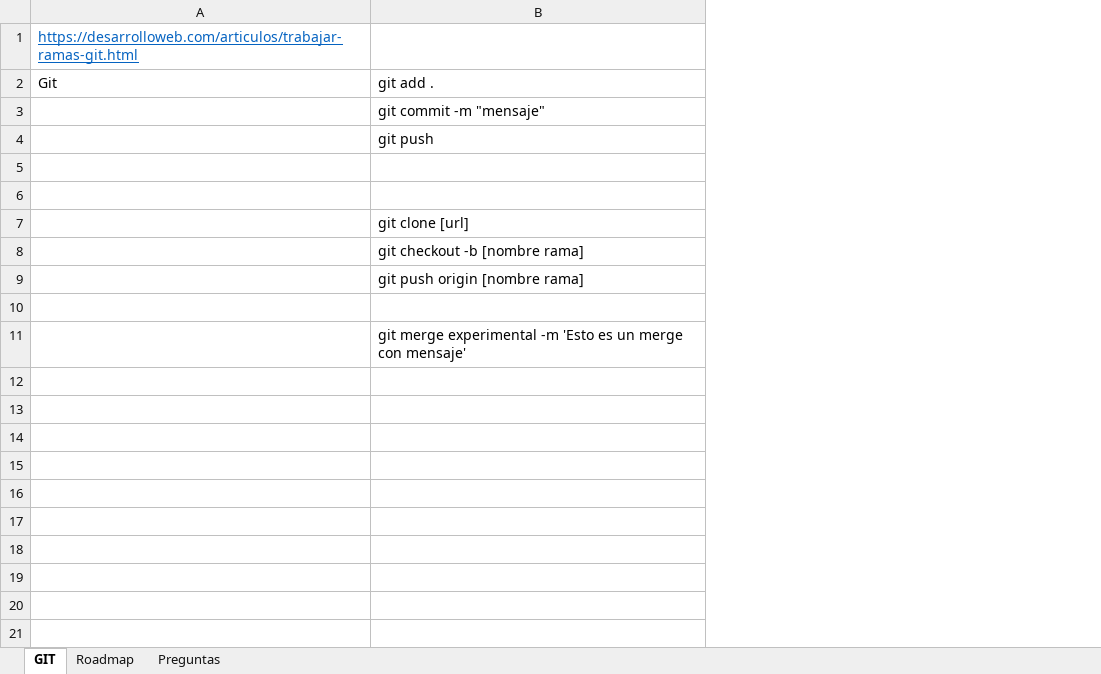
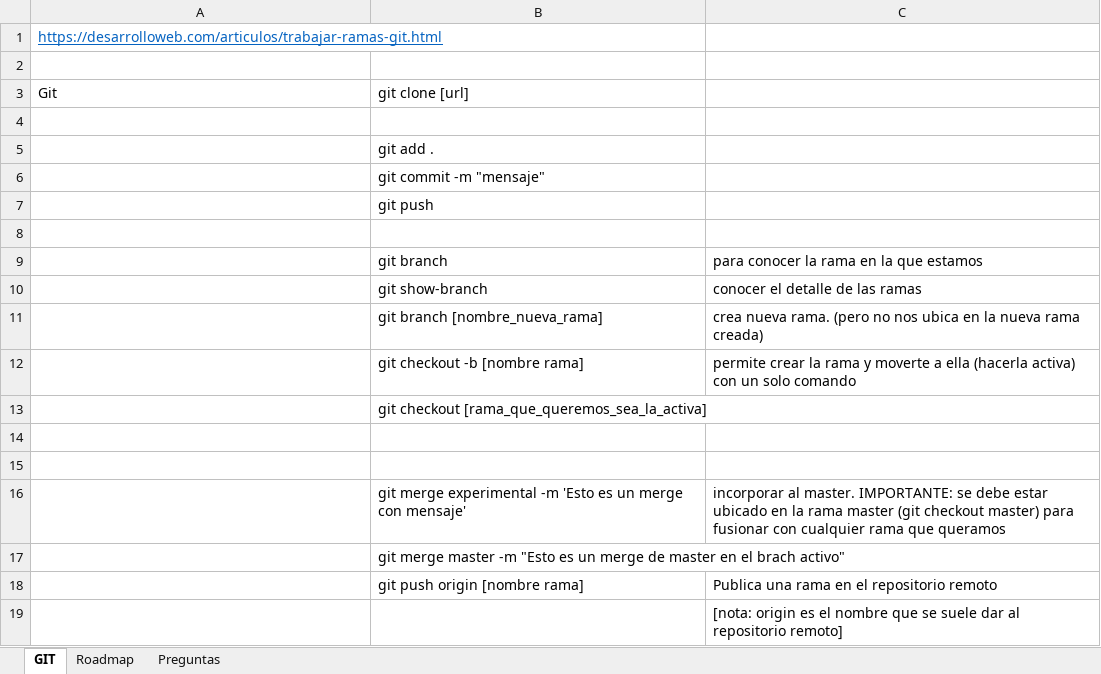
Before and after one commit to jlondonp/practicas, an Excel workbook: Training.xlsx, sheet GIT, drawn as a sheet; values as stored, in another font and other column widths than the file's, no borders; removed rows and columns are numbered as before the commit, all else as after; the diff names each change by its address in the sheet, - before the commit and + after, or states it on an @@ line.

Commit message:
update new GIT commands

```diff
--- a/Training.xlsx (sheet GIT)
+++ b/Training.xlsx (sheet GIT)
+column C, rows 16-19: incorporar al master. IMPORTANTE: se debe estar ubicado en la rama master (git checkout master) para fusionar con cualquier rama que queramos |  | Publica una rama en el repositorio remoto | [nota: origin es el nombre que se suele dar al repositorio remoto]
+row 2: (empty)
-B3: git add .
+B3: git clone [url]
+row 4: (empty)
+row 5:  | git add .
+row 9:  | git branch | para conocer la rama en la que estamos
+row 10:  | git show-branch | conocer el detalle de las ramas
+row 11:  | git branch [nombre_nueva_rama] | crea nueva rama. (pero no nos ubica en la nueva rama creada)
+row 12:  | git checkout -b [nombre rama] | permite crear la rama y moverte a ella (hacerla activa) con un solo comando
+row 13:  | git checkout [rama_que_queremos_sea_la_activa]
+row 15: (empty)
-B16: git clone [url]
+B16: git merge experimental -m 'Esto es un merge con mensaje'
-B17: git checkout -b [nombre rama]
+B17: git merge master -m "Esto es un merge de master en el brach activo"
-row 11:  | git merge experimental -m 'Esto es un merge con mensaje'
```
